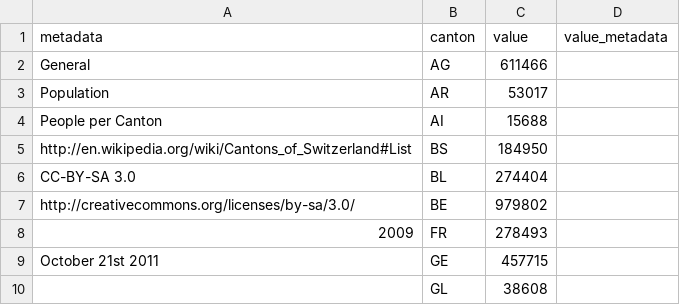
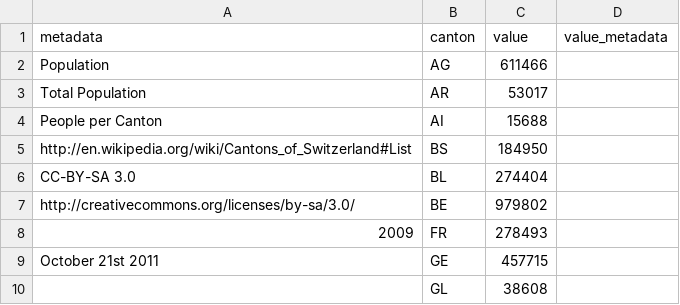
Before and after one commit to philippkueng/swissmap, a CSV file: data/raw_data/2009_absolute_population_of_switzerland.csv, drawn as a sheet; only a part is shown; the diff names each change by its address in the sheet, - before the commit and + after, or states it on an @@ line.

Commit message:
added more data, recompiled data.js file

```diff
--- a/data/raw_data/2009_absolute_population_of_switzerland.csv
+++ b/data/raw_data/2009_absolute_population_of_switzerland.csv
-A2 (metadata): General
+A2 (metadata): Population
-A3 (metadata): Population
+A3 (metadata): Total Population
```
Also changed, not shown: 9 other files.
